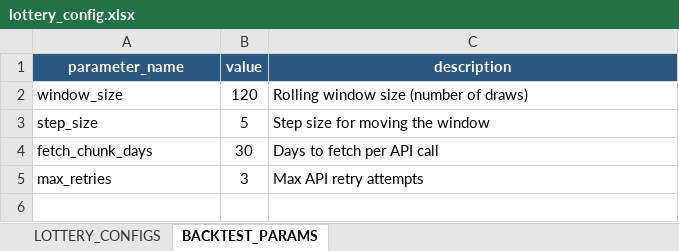
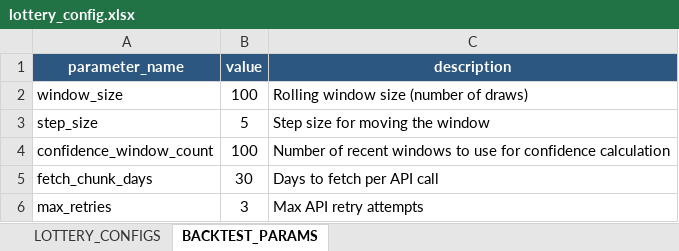
Before and after one commit to wiserguy1964/lottery_predictor, an Excel workbook: lottery_config.xlsx, sheet BACKTEST_PARAMS, drawn as a sheet; values as stored, in another font and other column widths than the file's, no borders; the diff names each change by its address in the sheet, - before the commit and + after, or states it on an @@ line.

Commit message:
changes in backtesting

```diff
--- a/lottery_config.xlsx (sheet BACKTEST_PARAMS)
+++ b/lottery_config.xlsx (sheet BACKTEST_PARAMS)
-B2 (value): 120
+B2 (value): 100
+row 4: confidence_window_count | 100 | Number of recent windows to use for confidence calculation
```
Also changed, not shown: 4 other files.
